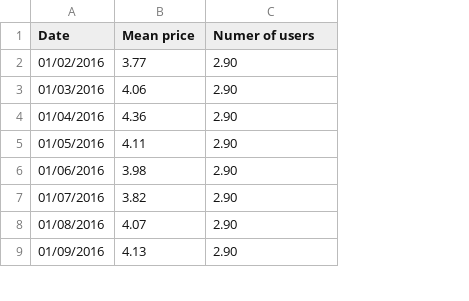
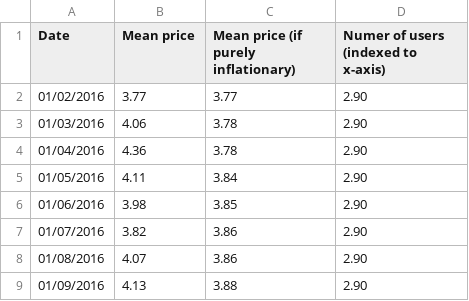
Before and after one commit to levipf/levipf.github.io, a CSV file: e-cig.csv, drawn as a sheet; only a part is shown; addresses are those after the commit; the diff names each change by its address in the sheet, - before the commit and + after, or states it on an @@ line.

Commit message:
Add files via upload

```diff
--- a/e-cig.csv
+++ b/e-cig.csv
+column C, rows 1-9: Mean price (if purely inflationary) | 3.77 | 3.78 | 3.78 | 3.84 | 3.85 | 3.86 | 3.86 | 3.88
-D1: Numer of users
+D1: Numer of users (indexed to x-axis)
```
